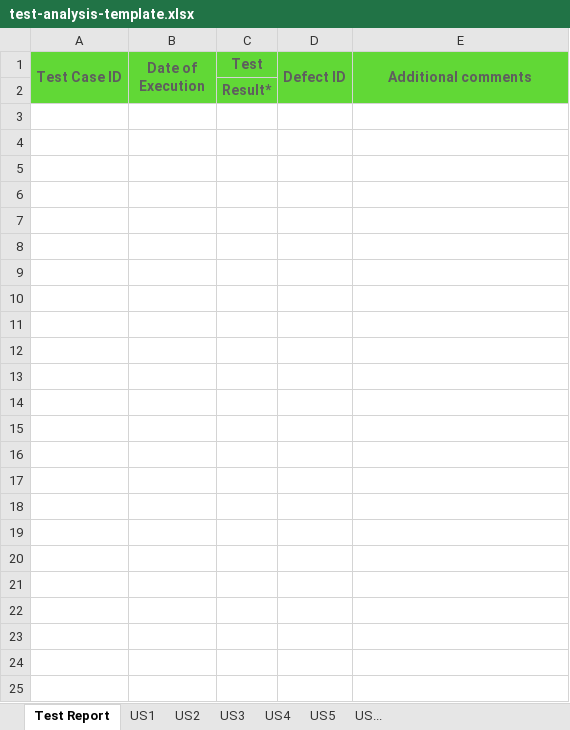
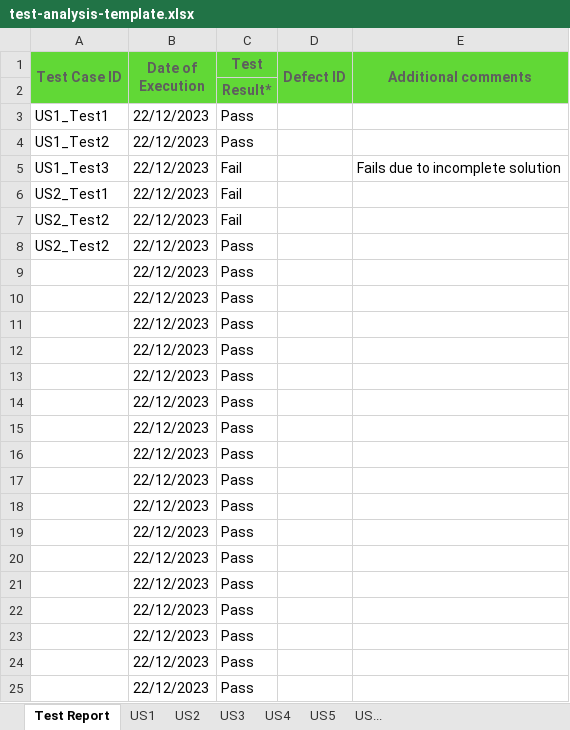
Before and after one commit to e-left/hackathon-webtesting, an Excel workbook: test-analysis/test-analysis-template.xlsx, sheet Test Report, drawn as a sheet; values as stored, in another font and other column widths than the file's, no borders; charts and pictures not drawn; the diff names each change by its address in the sheet, - before the commit and + after, or states it on an @@ line.

```diff
--- a/test-analysis/test-analysis-template.xlsx (sheet Test Report)
+++ b/test-analysis/test-analysis-template.xlsx (sheet Test Report)
+row 3: US1_Test1 | 22/12/2023 | Pass
+row 4: US1_Test2 | 22/12/2023 | Pass
+row 5: US1_Test3 | 22/12/2023 | Fail |  | Fails due to incomplete solution
+row 6: US2_Test1 | 22/12/2023 | Fail
+row 7: US2_Test2 | 22/12/2023 | Fail
+row 8: US2_Test2 | 22/12/2023 | Pass
+row 9:  | 22/12/2023 | Pass
+row 10:  | 22/12/2023 | Pass
+row 11:  | 22/12/2023 | Pass
+row 12:  | 22/12/2023 | Pass
+row 13:  | 22/12/2023 | Pass
+row 14:  | 22/12/2023 | Pass
+row 15:  | 22/12/2023 | Pass
+row 16:  | 22/12/2023 | Pass
+row 17:  | 22/12/2023 | Pass
+row 18:  | 22/12/2023 | Pass
+row 19:  | 22/12/2023 | Pass
+row 20:  | 22/12/2023 | Pass
+row 21:  | 22/12/2023 | Pass
+row 22:  | 22/12/2023 | Pass
+row 23:  | 22/12/2023 | Pass
+row 24:  | 22/12/2023 | Pass
+row 25:  | 22/12/2023 | Pass
```
Also changed, not shown: sheet US2, sheet US1, sheet US3, charts or pictures.
